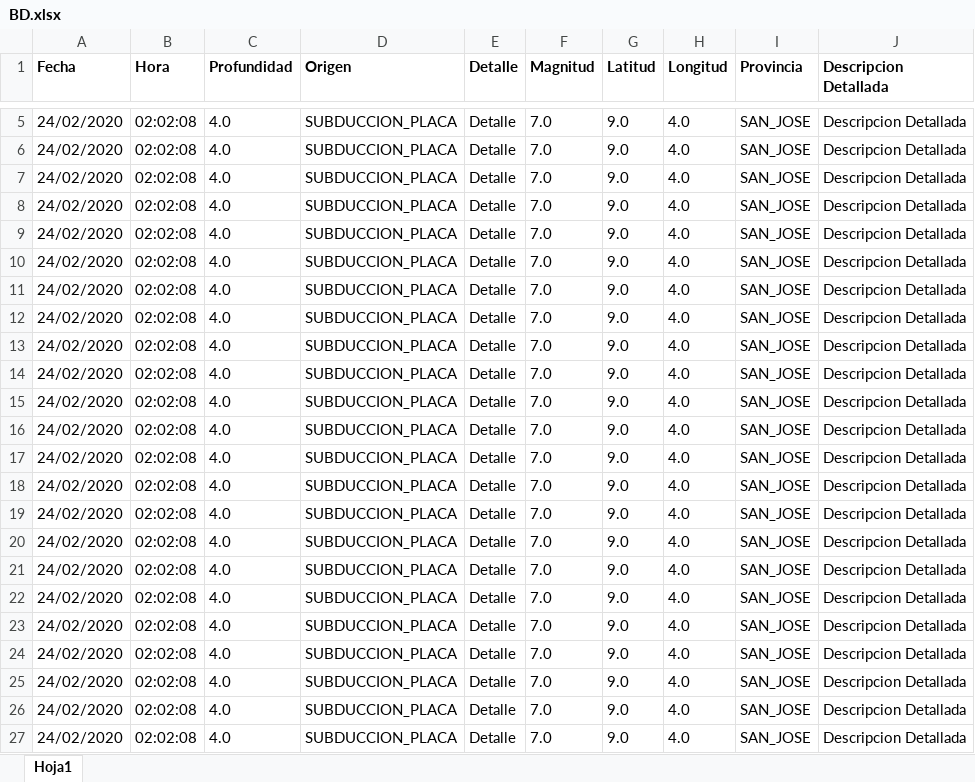
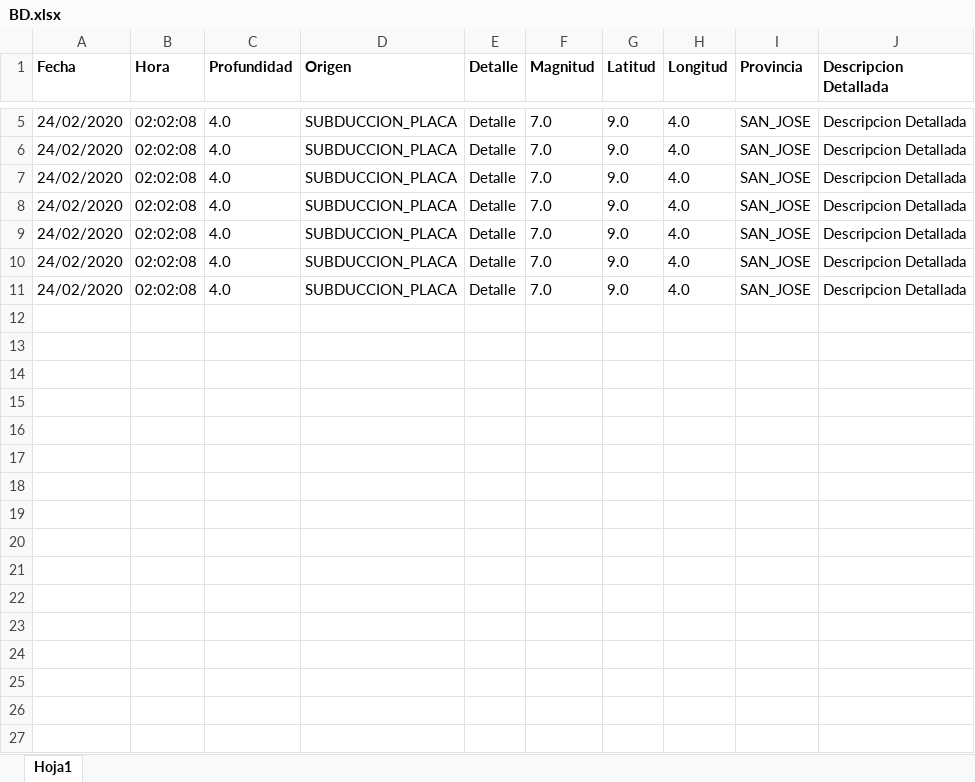
Before and after one commit to AllisonSFlores/Proyecto-1-de-POO-2020, an Excel workbook: Proyecto1_Sistema_Sismico/BD.xlsx, sheet Hoja1, drawn as a sheet; only a part is shown, gaps mark what is left out; values as stored, in another font and other column widths than the file's, no borders; the diff names each change by its address in the sheet, - before the commit and + after, or states it on an @@ line.

```diff
--- a/Proyecto1_Sistema_Sismico/BD.xlsx (sheet Hoja1)
+++ b/Proyecto1_Sistema_Sismico/BD.xlsx (sheet Hoja1)
-row 12: 24/02/2020 | 02:02:08 | 4.0 | SUBDUCCION_PLACA | Detalle | 7.0 | 9.0 | 4.0 | SAN_JOSE | Descripcion Detallada
-row 13: 24/02/2020 | 02:02:08 | 4.0 | SUBDUCCION_PLACA | Detalle | 7.0 | 9.0 | 4.0 | SAN_JOSE | Descripcion Detallada
-row 14: 24/02/2020 | 02:02:08 | 4.0 | SUBDUCCION_PLACA | Detalle | 7.0 | 9.0 | 4.0 | SAN_JOSE | Descripcion Detallada
-row 15: 24/02/2020 | 02:02:08 | 4.0 | SUBDUCCION_PLACA | Detalle | 7.0 | 9.0 | 4.0 | SAN_JOSE | Descripcion Detallada
-row 16: 24/02/2020 | 02:02:08 | 4.0 | SUBDUCCION_PLACA | Detalle | 7.0 | 9.0 | 4.0 | SAN_JOSE | Descripcion Detallada
-row 17: 24/02/2020 | 02:02:08 | 4.0 | SUBDUCCION_PLACA | Detalle | 7.0 | 9.0 | 4.0 | SAN_JOSE | Descripcion Detallada
-row 18: 24/02/2020 | 02:02:08 | 4.0 | SUBDUCCION_PLACA | Detalle | 7.0 | 9.0 | 4.0 | SAN_JOSE | Descripcion Detallada
-row 19: 24/02/2020 | 02:02:08 | 4.0 | SUBDUCCION_PLACA | Detalle | 7.0 | 9.0 | 4.0 | SAN_JOSE | Descripcion Detallada
-row 20: 24/02/2020 | 02:02:08 | 4.0 | SUBDUCCION_PLACA | Detalle | 7.0 | 9.0 | 4.0 | SAN_JOSE | Descripcion Detallada
-row 21: 24/02/2020 | 02:02:08 | 4.0 | SUBDUCCION_PLACA | Detalle | 7.0 | 9.0 | 4.0 | SAN_JOSE | Descripcion Detallada
-row 22: 24/02/2020 | 02:02:08 | 4.0 | SUBDUCCION_PLACA | Detalle | 7.0 | 9.0 | 4.0 | SAN_JOSE | Descripcion Detallada
-row 23: 24/02/2020 | 02:02:08 | 4.0 | SUBDUCCION_PLACA | Detalle | 7.0 | 9.0 | 4.0 | SAN_JOSE | Descripcion Detallada
-row 24: 24/02/2020 | 02:02:08 | 4.0 | SUBDUCCION_PLACA | Detalle | 7.0 | 9.0 | 4.0 | SAN_JOSE | Descripcion Detallada
-row 25: 24/02/2020 | 02:02:08 | 4.0 | SUBDUCCION_PLACA | Detalle | 7.0 | 9.0 | 4.0 | SAN_JOSE | Descripcion Detallada
-row 26: 24/02/2020 | 02:02:08 | 4.0 | SUBDUCCION_PLACA | Detalle | 7.0 | 9.0 | 4.0 | SAN_JOSE | Descripcion Detallada
-row 27: 24/02/2020 | 02:02:08 | 4.0 | SUBDUCCION_PLACA | Detalle | 7.0 | 9.0 | 4.0 | SAN_JOSE | Descripcion Detallada
```
Also changed, not shown: 5 other files.
